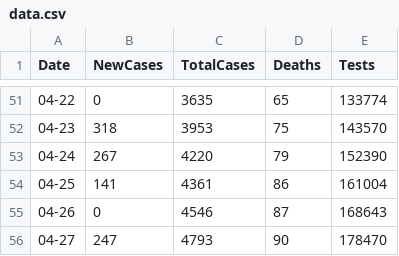
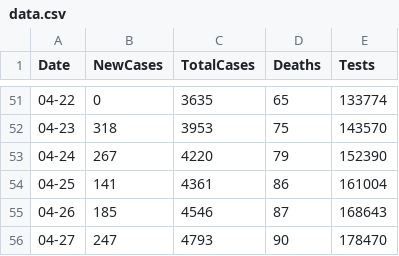
Before and after one commit to grantf28/Python-Wikipedia-Table-Scrapper, a CSV file: data.csv, drawn as a sheet; only a part is shown, gaps mark what is left out.

Commit message:
Update data.csv

```diff
--- a/data.csv
+++ b/data.csv
@@ -54,3 +54,3 @@ Date,NewCases,TotalCases,Deaths,Tests
 04-25,141,4361,86,161004
-04-26,0,4546,87,168643
+04-26,185,4546,87,168643
 04-27,247,4793,90,178470
```
